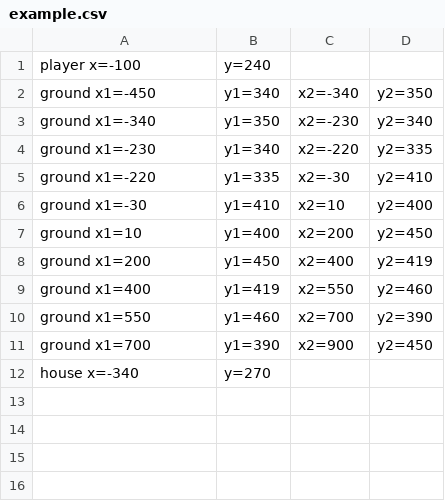
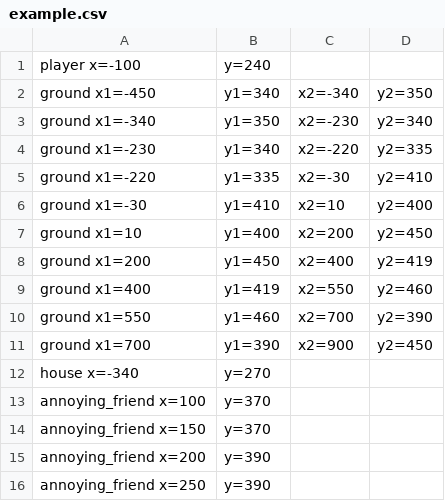
Before and after one commit to TheNamlessGuy/gamejamJan2019, a CSV file: res/maps/example.csv, drawn as a sheet; the diff names each change by its address in the sheet, - before the commit and + after, or states it on an @@ line.

Commit message:
annoying friends

```diff
--- a/res/maps/example.csv
+++ b/res/maps/example.csv
+row 13: annoying_friend x=100 | y=370
+row 14: annoying_friend x=150 | y=370
+row 15: annoying_friend x=200 | y=390
+row 16: annoying_friend x=250 | y=390
```
Also changed, not shown: 2 other files.
